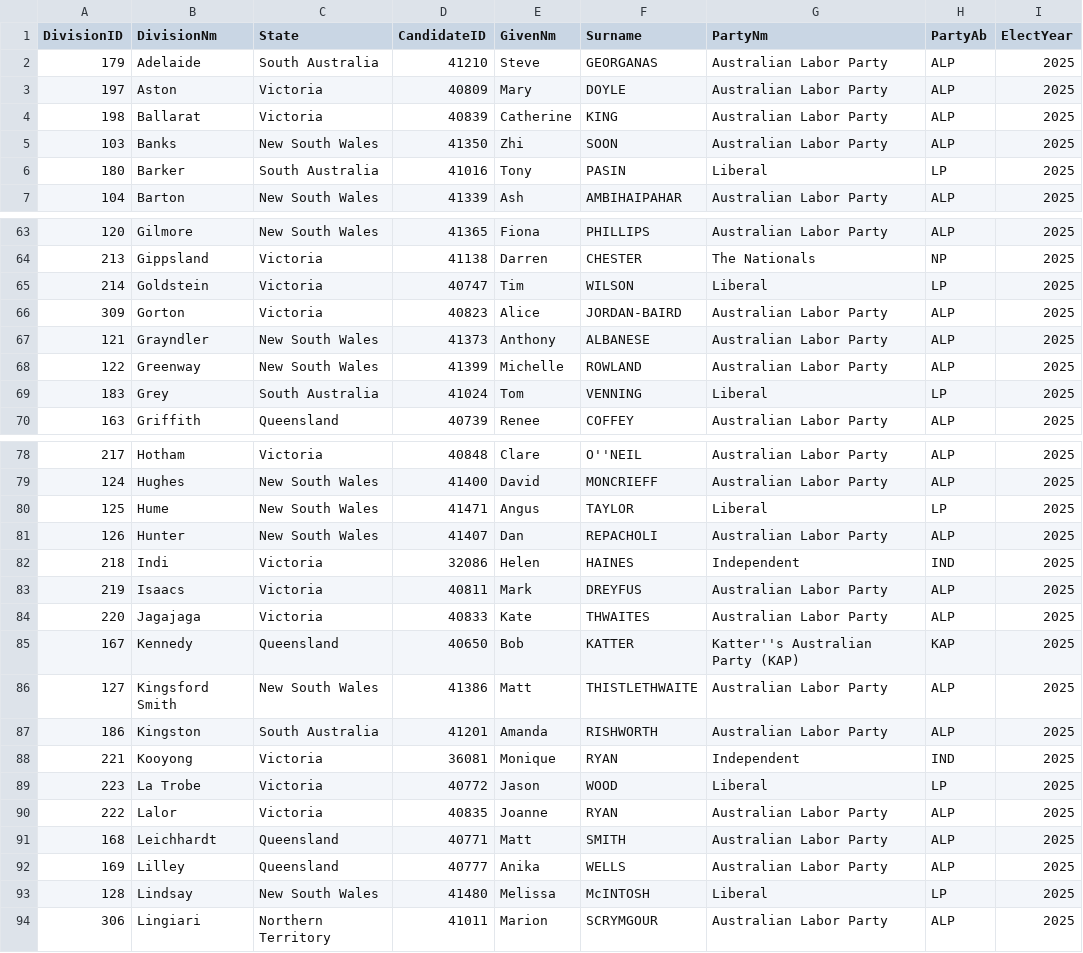
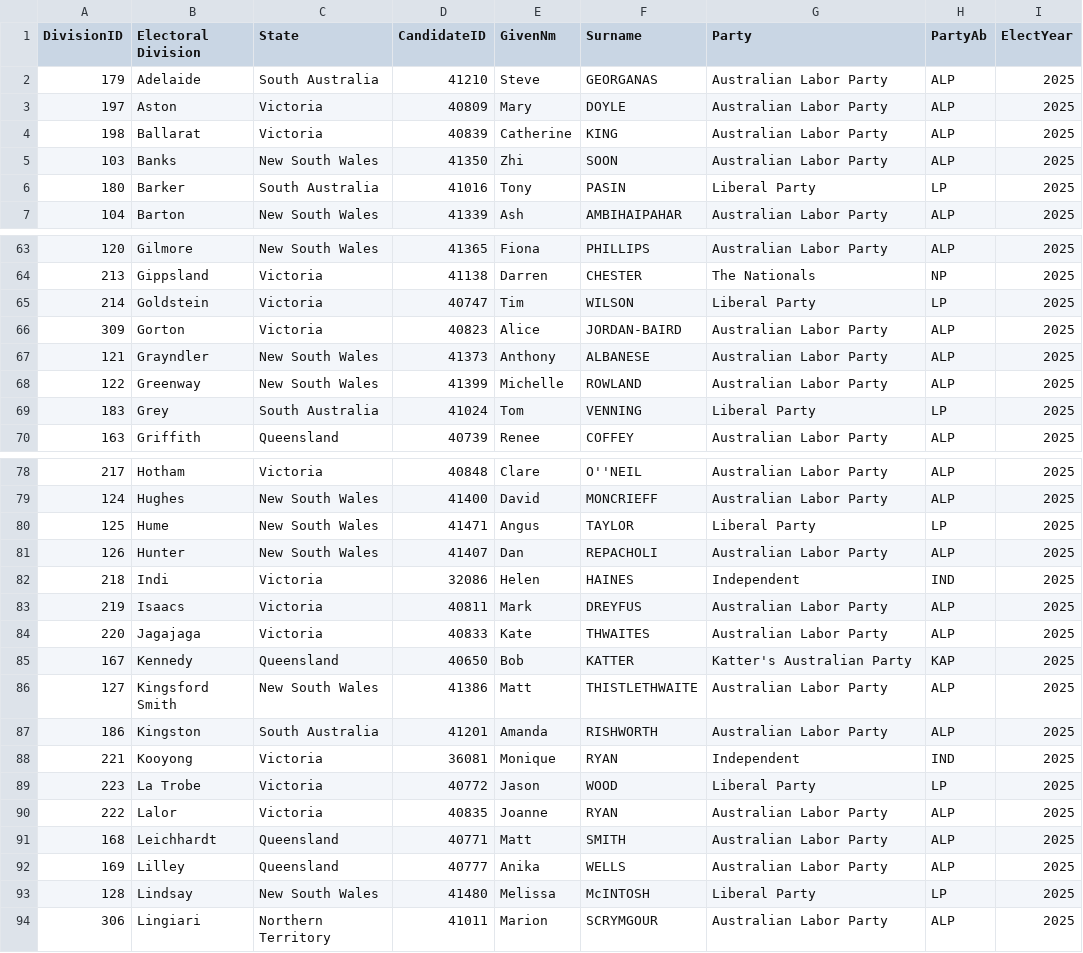
Before and after one commit to egal0026-ui/FIT2179, a CSV file: Data/HouseSeats2025.csv, drawn as a sheet; only a part is shown, gaps mark what is left out; the diff covers the shown part only.

```diff
--- a/Data/HouseSeats2025.csv
+++ b/Data/HouseSeats2025.csv
@@ -1,2 +1,2 @@
-DivisionID,DivisionNm,State,CandidateID,GivenNm,Surname,PartyNm,PartyAb,ElectYear
+DivisionID,Electoral Division,State,CandidateID,GivenNm,Surname,Party,PartyAb,ElectYear
 179,Adelaide,South Australia,41210,Steve,GEORGANAS,Australian Labor Party,ALP,2025
@@ -5,3 +5,3 @@
 103,Banks,New South Wales,41350,Zhi,SOON,Australian Labor Party,ALP,2025
-180,Barker,South Australia,41016,Tony,PASIN,Liberal,LP,2025
+180,Barker,South Australia,41016,Tony,PASIN,Liberal Party,LP,2025
 104,Barton,New South Wales,41339,Ash,AMBIHAIPAHAR,Australian Labor Party,ALP,2025
@@ -64,3 +64,3 @@
 213,Gippsland,Victoria,41138,Darren,CHESTER,The Nationals,NP,2025
-214,Goldstein,Victoria,40747,Tim,WILSON,Liberal,LP,2025
+214,Goldstein,Victoria,40747,Tim,WILSON,Liberal Party,LP,2025
 309,Gorton,Victoria,40823,Alice,JORDAN-BAIRD,Australian Labor Party,ALP,2025
@@ -68,3 +68,3 @@
 122,Greenway,New South Wales,41399,Michelle,ROWLAND,Australian Labor Party,ALP,2025
-183,Grey,South Australia,41024,Tom,VENNING,Liberal,LP,2025
+183,Grey,South Australia,41024,Tom,VENNING,Liberal Party,LP,2025
 163,Griffith,Queensland,40739,Renee,COFFEY,Australian Labor Party,ALP,2025
@@ -79,3 +79,3 @@
 124,Hughes,New South Wales,41400,David,MONCRIEFF,Australian Labor Party,ALP,2025
-125,Hume,New South Wales,41471,Angus,TAYLOR,Liberal,LP,2025
+125,Hume,New South Wales,41471,Angus,TAYLOR,Liberal Party,LP,2025
 126,Hunter,New South Wales,41407,Dan,REPACHOLI,Australian Labor Party,ALP,2025
@@ -84,3 +84,3 @@
 220,Jagajaga,Victoria,40833,Kate,THWAITES,Australian Labor Party,ALP,2025
-167,Kennedy,Queensland,40650,Bob,KATTER,Katter''s Australian Party (KAP),KAP,2025
+167,Kennedy,Queensland,40650,Bob,KATTER,Katter's Australian Party,KAP,2025
 127,Kingsford Smith,New South Wales,41386,Matt,THISTLETHWAITE,Australian Labor Party,ALP,2025
@@ -88,3 +88,3 @@
 221,Kooyong,Victoria,36081,Monique,RYAN,Independent,IND,2025
-223,La Trobe,Victoria,40772,Jason,WOOD,Liberal,LP,2025
+223,La Trobe,Victoria,40772,Jason,WOOD,Liberal Party,LP,2025
 222,Lalor,Victoria,40835,Joanne,RYAN,Australian Labor Party,ALP,2025
@@ -92,3 +92,3 @@
 169,Lilley,Queensland,40777,Anika,WELLS,Australian Labor Party,ALP,2025
-128,Lindsay,New South Wales,41480,Melissa,McINTOSH,Liberal,LP,2025
+128,Lindsay,New South Wales,41480,Melissa,McINTOSH,Liberal Party,LP,2025
 306,Lingiari,Northern Territory,41011,Marion,SCRYMGOUR,Australian Labor Party,ALP,2025
```
Also changed, not shown: 13 edited cells elsewhere in this file, Data/ElectionWinners.csv, Data/HouseSeatsByParty.csv, 10 other files.
